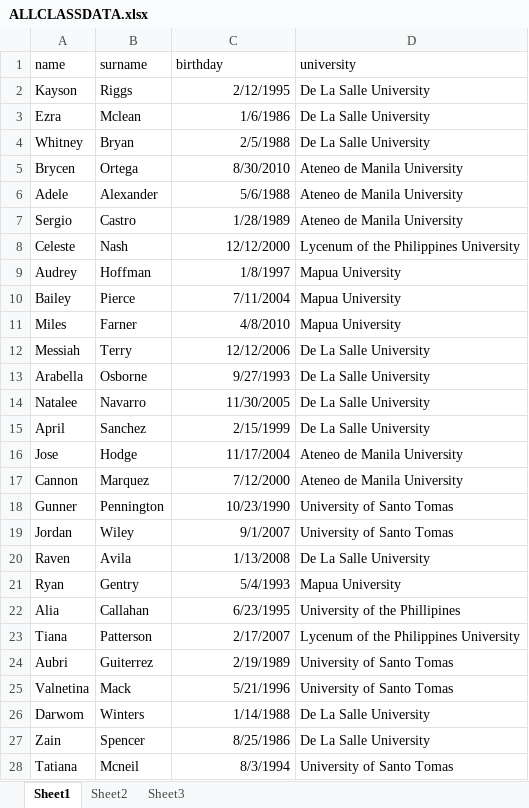
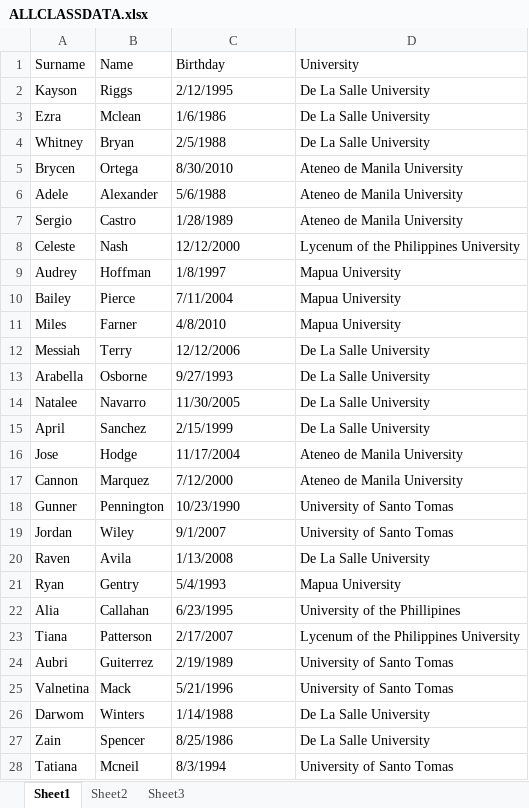
Before and after one commit to jonasd1v/SYSINTGRepo, an Excel workbook: ALLCLASSDATA.xlsx, sheet Sheet1, drawn as a sheet; only a part is shown; values as stored, in another font and other column widths than the file's, no borders; removed rows and columns are numbered as before the commit, all else as after; the diff covers the shown part only; the diff names each change by its address in the sheet, - before the commit and + after, or states it on an @@ line.

Commit message:
ALL FILES

```diff
--- a/ALLCLASSDATA.xlsx (sheet Sheet1)
+++ b/ALLCLASSDATA.xlsx (sheet Sheet1)
-row 1: name | surname | birthday | university
+row 1: Surname | Name | Birthday | University
-C2:C28 alignment: right
+C2:C28 alignment: left
```
Also changed, not shown: cell formats elsewhere in this sheet.
